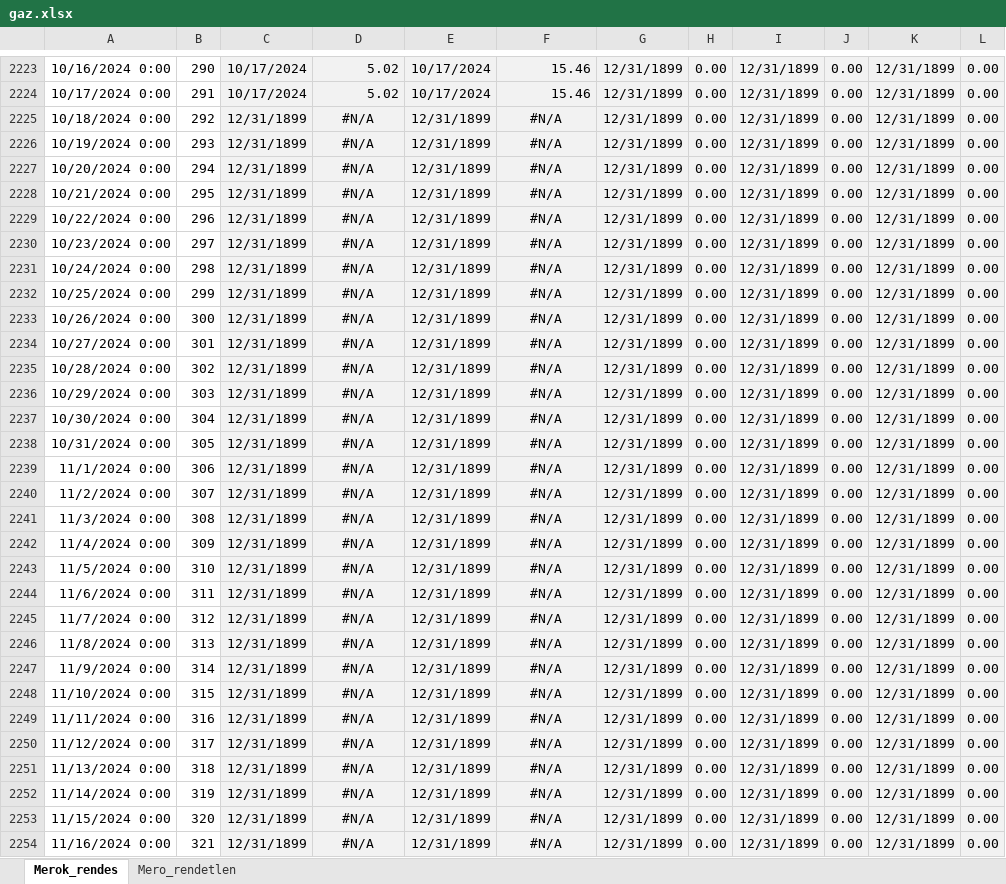
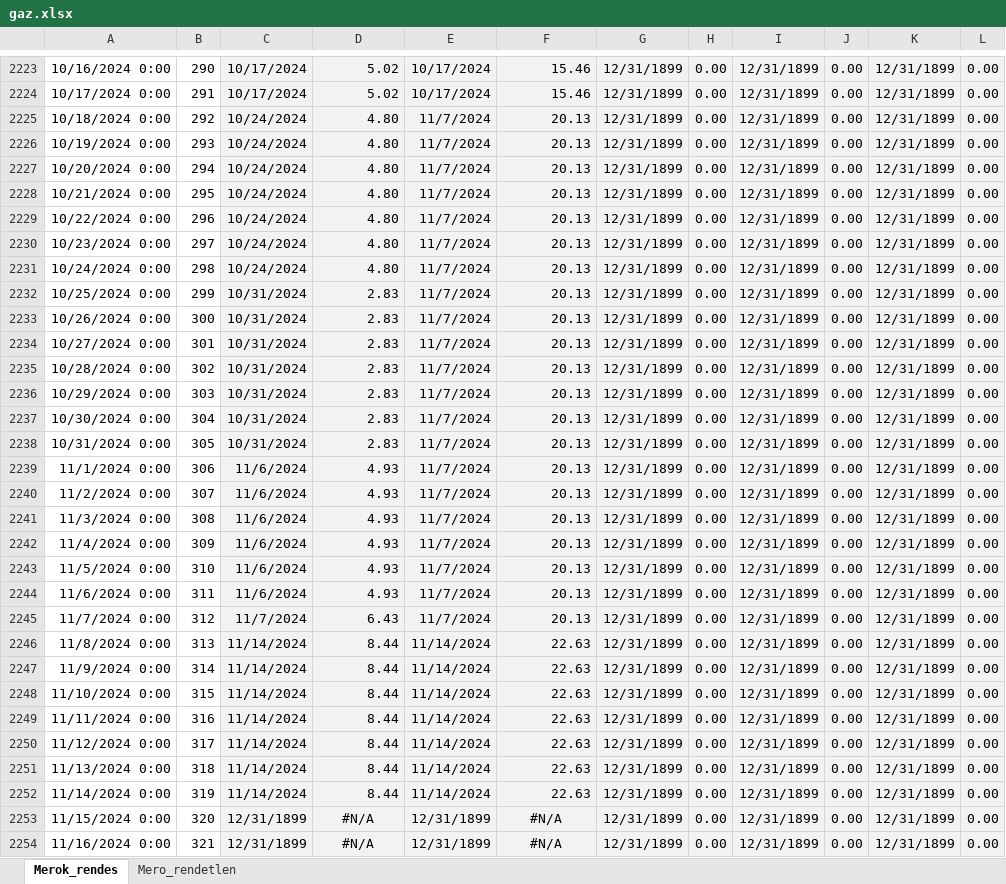
Before and after one commit to MartynK/MartysGas, an Excel workbook: inst/extdata/gaz.xlsx, sheet Merok_rendes, drawn as a sheet; only a part is shown, gaps mark what is left out; values as stored, in another font and other column widths than the file's, no borders; charts and pictures not drawn; the diff names each change by its address in the sheet, - before the commit and + after, or states it on an @@ line.

```diff
--- a/inst/extdata/gaz.xlsx (sheet Merok_rendes)
+++ b/inst/extdata/gaz.xlsx (sheet Merok_rendes)
-C2225:C2231: 12/31/1899
+C2225:C2231: 10/24/2024
-D2225:D2231: #N/A
+D2225:D2231: 4.80
-D2225:D2252 alignment: center
+D2225:D2252 alignment: right
-E2225:E2245: 12/31/1899
+E2225:E2245: 11/7/2024
-F2225:F2245: #N/A
+F2225:F2245: 20.13
-F2225:F2252 alignment: center
+F2225:F2252 alignment: right
-C2232:C2238: 12/31/1899
+C2232:C2238: 10/31/2024
-D2232:D2238: #N/A
+D2232:D2238: 2.83
-C2239:C2244: 12/31/1899
+C2239:C2244: 11/6/2024
-D2239:D2244: #N/A
+D2239:D2244: 4.93
-C2245: 12/31/1899
+C2245: 11/7/2024
-D2245: #N/A
+D2245: 6.43
-C2246:C2252: 12/31/1899
+C2246:C2252: 11/14/2024
-D2246:D2252: #N/A
+D2246:D2252: 8.44
-E2246:E2252: 12/31/1899
+E2246:E2252: 11/14/2024
-F2246:F2252: #N/A
+F2246:F2252: 22.63
```
Also changed, not shown: sheet Mero_rendetlen, 6 other files.
